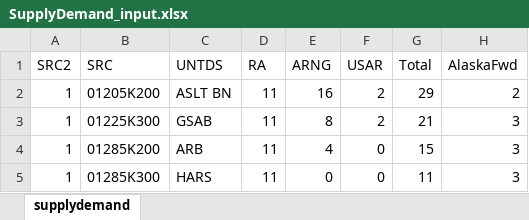
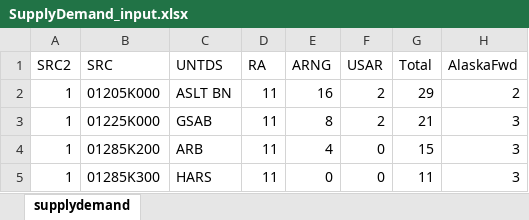
Before and after one commit to fsdonks/taa, an Excel workbook: resources/SupplyDemand_input.xlsx, sheet supplydemand, drawn as a sheet; only a part is shown; values as stored, in another font and other column widths than the file's, no borders; the diff names each change by its address in the sheet, - before the commit and + after, or states it on an @@ line.

```diff
--- a/resources/SupplyDemand_input.xlsx (sheet supplydemand)
+++ b/resources/SupplyDemand_input.xlsx (sheet supplydemand)
-B2 (SRC): 01205K200
+B2 (SRC): 01205K000
-B3 (SRC): 01225K300
+B3 (SRC): 01225K000
```
Also changed, not shown: 5 other files.
